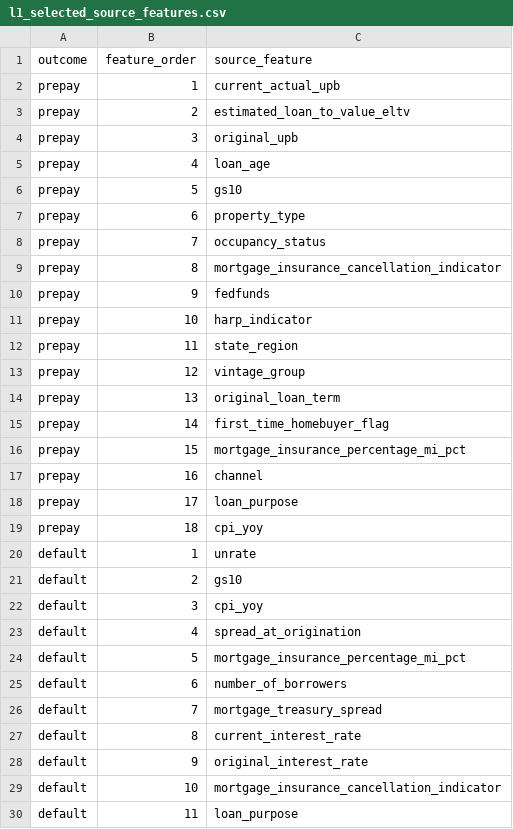
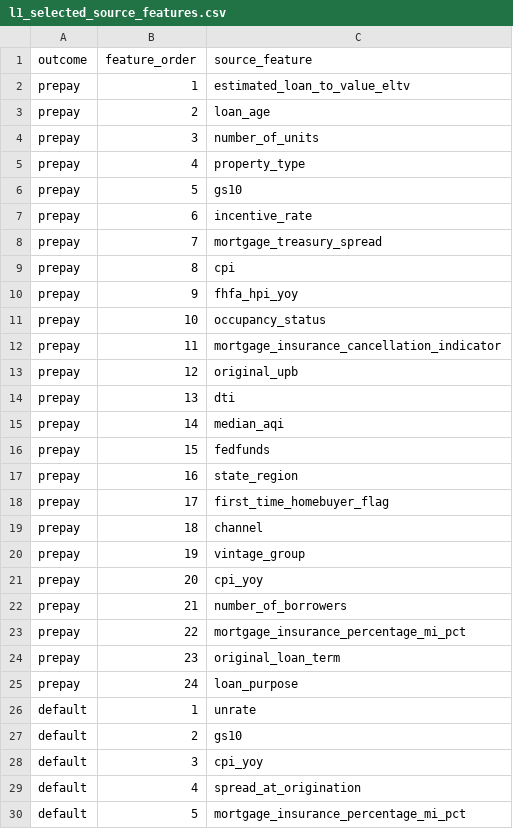
Before and after one commit to camillabaicai/freddie_mortgage, a CSV file: model_dev/artifacts/l1_selected_source_features.csv, drawn as a sheet; only a part is shown; the shorter side is filled out with more unchanged rows.

```diff
--- a/model_dev/artifacts/l1_selected_source_features.csv
+++ b/model_dev/artifacts/l1_selected_source_features.csv
@@ -1,20 +1,26 @@
 outcome,feature_order,source_feature
-prepay,1,current_actual_upb
-prepay,2,estimated_loan_to_value_eltv
-prepay,3,original_upb
-prepay,4,loan_age
+prepay,1,estimated_loan_to_value_eltv
+prepay,2,loan_age
+prepay,3,number_of_units
+prepay,4,property_type
 prepay,5,gs10
-prepay,6,property_type
-prepay,7,occupancy_status
-prepay,8,mortgage_insurance_cancellation_indicator
-prepay,9,fedfunds
-prepay,10,harp_indicator
-prepay,11,state_region
-prepay,12,vintage_group
-prepay,13,original_loan_term
-prepay,14,first_time_homebuyer_flag
-prepay,15,mortgage_insurance_percentage_mi_pct
-prepay,16,channel
-prepay,17,loan_purpose
-prepay,18,cpi_yoy
+prepay,6,incentive_rate
+prepay,7,mortgage_treasury_spread
+prepay,8,cpi
+prepay,9,fhfa_hpi_yoy
+prepay,10,occupancy_status
+prepay,11,mortgage_insurance_cancellation_indicator
+prepay,12,original_upb
+prepay,13,dti
+prepay,14,median_aqi
+prepay,15,fedfunds
+prepay,16,state_region
+prepay,17,first_time_homebuyer_flag
+prepay,18,channel
+prepay,19,vintage_group
+prepay,20,cpi_yoy
+prepay,21,number_of_borrowers
+prepay,22,mortgage_insurance_percentage_mi_pct
+prepay,23,original_loan_term
+prepay,24,loan_purpose
 default,1,unrate
```
Also changed, not shown: model_dev/artifacts/l1_regularized_metrics_compare.csv, model_dev/artifacts/l1_spline_tree_model_comparison.csv, 15 other files.
